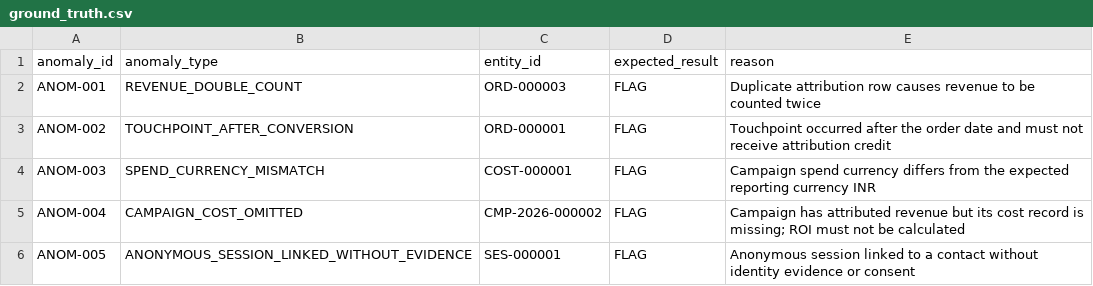
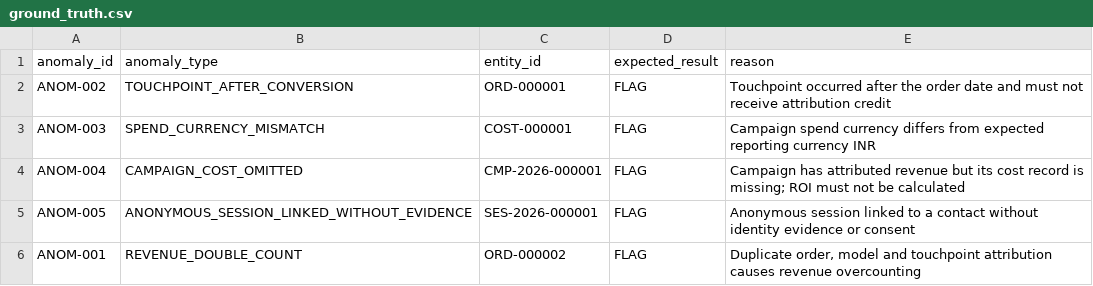
Before and after one commit to Pavithra675/marketing-attribution-roi, a CSV file: anomaly_data/ground_truth.csv, drawn as a sheet.

Commit message:
Complete marketing attribution and ROI hackathon project

```diff
--- a/anomaly_data/ground_truth.csv
+++ b/anomaly_data/ground_truth.csv
@@ -1,6 +1,6 @@
 anomaly_id,anomaly_type,entity_id,expected_result,reason
-ANOM-001,REVENUE_DOUBLE_COUNT,ORD-000003,FLAG,Duplicate attribution row causes revenue to be counted twice
 ANOM-002,TOUCHPOINT_AFTER_CONVERSION,ORD-000001,FLAG,Touchpoint occurred after the order date and must not receive attribution credit
-ANOM-003,SPEND_CURRENCY_MISMATCH,COST-000001,FLAG,Campaign spend currency differs from the expected reporting currency INR
-ANOM-004,CAMPAIGN_COST_OMITTED,CMP-2026-000002,FLAG,Campaign has attributed revenue but its cost record is missing; ROI must not be calculated
-ANOM-005,ANONYMOUS_SESSION_LINKED_WITHOUT_EVIDENCE,SES-000001,FLAG,Anonymous session linked to a contact without identity evidence or consent
+ANOM-003,SPEND_CURRENCY_MISMATCH,COST-000001,FLAG,Campaign spend currency differs from expected reporting currency INR
+ANOM-004,CAMPAIGN_COST_OMITTED,CMP-2026-000001,FLAG,Campaign has attributed revenue but its cost record is missing; ROI must not be calculated
+ANOM-005,ANONYMOUS_SESSION_LINKED_WITHOUT_EVIDENCE,SES-2026-000001,FLAG,Anonymous session linked to a contact without identity evidence or consent
+ANOM-001,REVENUE_DOUBLE_COUNT,ORD-000002,FLAG,"Duplicate order, model and touchpoint attribution causes revenue overcounting"
```
Also changed, not shown: cost_records.csv, 49 other files.
